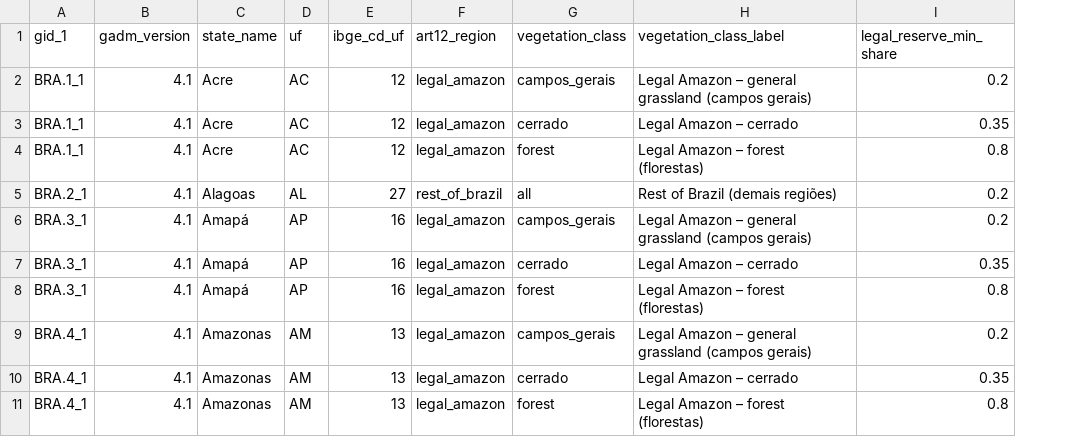
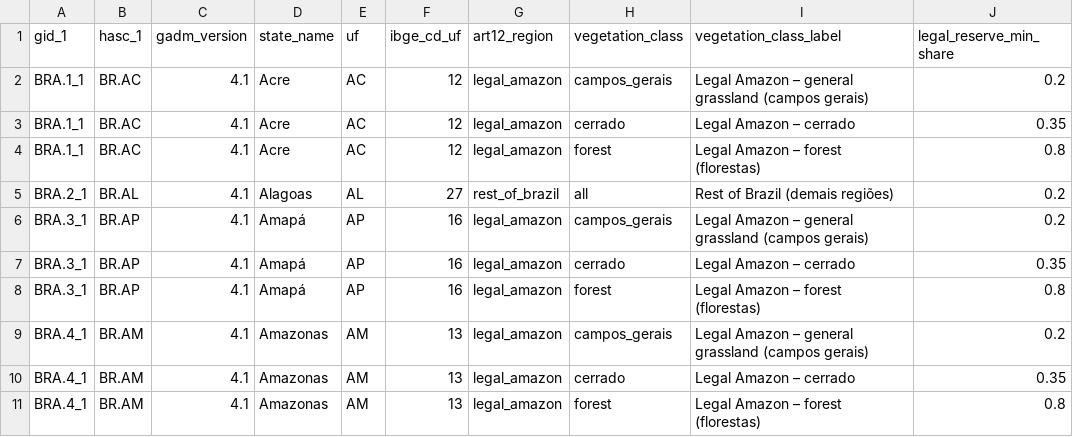
Before and after one commit to wielgosz/DCF-Guidebook-BR-Legal-Reserve-Ratios, a CSV file: data/br_admin1_legal_reserve_ratios.csv, drawn as a sheet; only a part is shown; the diff names each change by its address in the sheet, - before the commit and + after, or states it on an @@ line.

```diff
--- a/data/br_admin1_legal_reserve_ratios.csv
+++ b/data/br_admin1_legal_reserve_ratios.csv
+column B (hasc_1), rows 2-11: BR.AC | BR.AC | BR.AC | BR.AL | BR.AP | BR.AP | BR.AP | BR.AM | BR.AM | BR.AM
```
Also changed, not shown: 4 other files.
